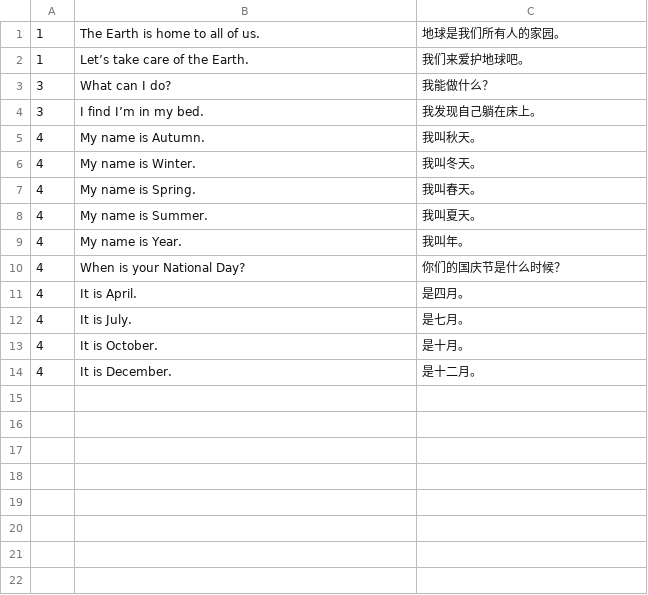
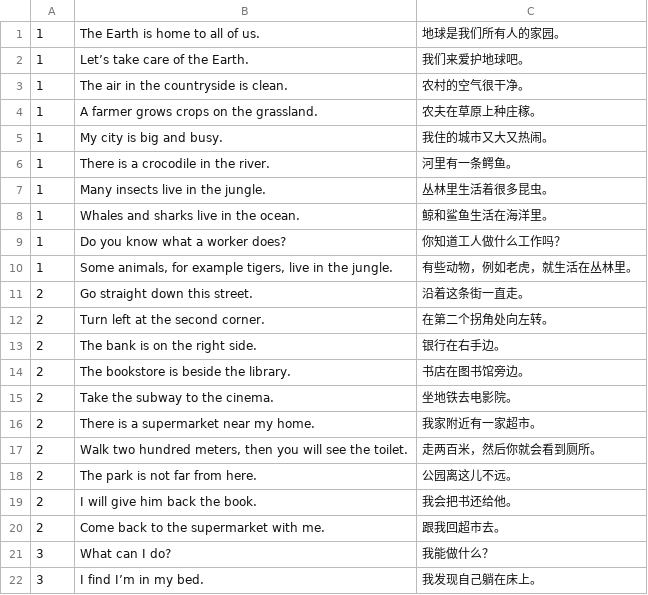
Before and after one commit to huangmoling/spellpal, a TSV file: scripts/data/_src/tb2027/qh-4b.sent.src.tsv, drawn as a sheet; only a part is shown; the shorter side is filled out with more unchanged rows; the diff covers the shown part only; the diff names each change by its address in the sheet, - before the commit and + after, or states it on an @@ line.

Commit message:
data(qh): 清华版四下 55 句补齐，覆盖率 100%

```diff
--- a/scripts/data/_src/tb2027/qh-4b.sent.src.tsv
+++ b/scripts/data/_src/tb2027/qh-4b.sent.src.tsv
+row 3: 1 | The air in the countryside is clean. | 农村的空气很干净。
+row 4: 1 | A farmer grows crops on the grassland. | 农夫在草原上种庄稼。
+row 5: 1 | My city is big and busy. | 我住的城市又大又热闹。
+row 6: 1 | There is a crocodile in the river. | 河里有一条鳄鱼。
+row 7: 1 | Many insects live in the jungle. | 丛林里生活着很多昆虫。
+row 8: 1 | Whales and sharks live in the ocean. | 鲸和鲨鱼生活在海洋里。
+row 9: 1 | Do you know what a worker does? | 你知道工人做什么工作吗？
+row 10: 1 | Some animals, for example tigers, live in the jungle. | 有些动物，例如老虎，就生活在丛林里。
+row 11: 2 | Go straight down this street. | 沿着这条街一直走。
+row 12: 2 | Turn left at the second corner. | 在第二个拐角处向左转。
+row 13: 2 | The bank is on the right side. | 银行在右手边。
+row 14: 2 | The bookstore is beside the library. | 书店在图书馆旁边。
+row 15: 2 | Take the subway to the cinema. | 坐地铁去电影院。
+row 16: 2 | There is a supermarket near my home. | 我家附近有一家超市。
+row 17: 2 | Walk two hundred meters, then you will see the toilet. | 走两百米，然后你就会看到厕所。
+row 18: 2 | The park is not far from here. | 公园离这儿不远。
+row 19: 2 | I will give him back the book. | 我会把书还给他。
+row 20: 2 | Come back to the supermarket with me. | 跟我回超市去。
```
Also changed, not shown: 23 added rows elsewhere in this file, scripts/data/qh-4b.tsv, 2 other files.
